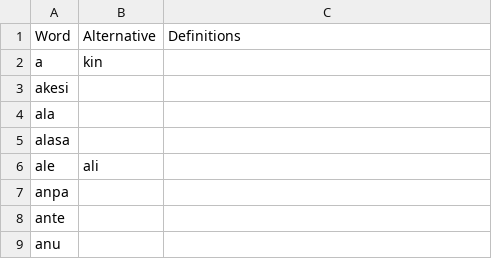
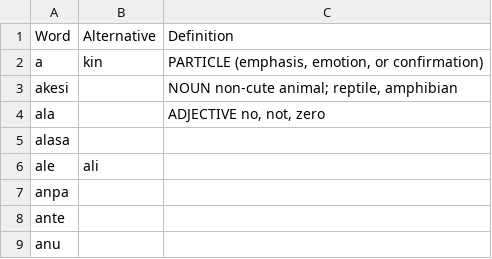
Before and after one commit to janpona/pu, a CSV file: pu.csv, drawn as a sheet; only a part is shown.

Commit message:
Update pu.csv

```diff
--- a/pu.csv
+++ b/pu.csv
@@ -1,5 +1,5 @@
-Word, Alternative, Definitions
-a,kin,
-akesi,,
-ala,,
+Word, Alternative, Definition
+a,kin,"PARTICLE (emphasis, emotion, or confirmation)"
+akesi,,"NOUN non-cute animal; reptile, amphibian"
+ala,,"ADJECTIVE no, not, zero"
 alasa,,
```
